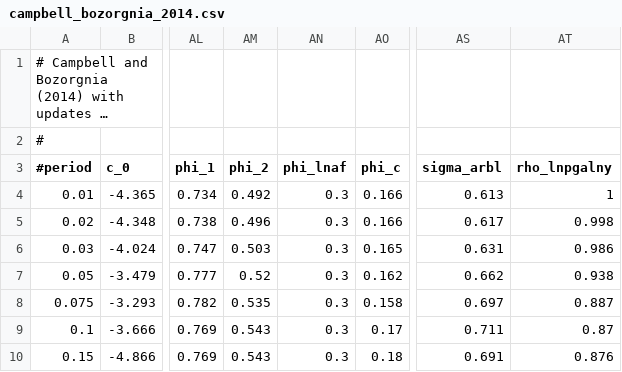
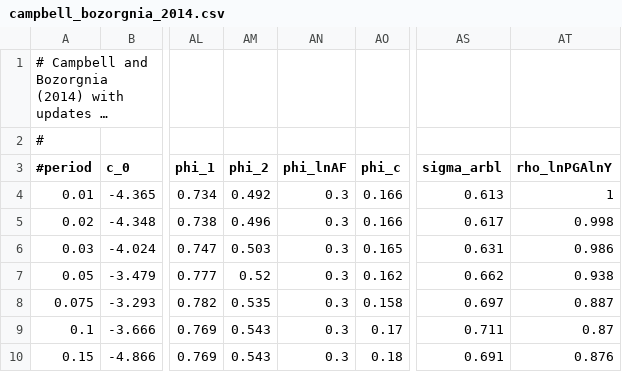
Before and after one commit to arkottke/pygmm, a CSV file: pygmm/data/campbell_bozorgnia_2014.csv, drawn as a sheet; only a part is shown, gaps mark what is left out; long unchanged cells end in …; the diff names each change by its address in the sheet, - before the commit and + after, or states it on an @@ line.

Commit message:
Cleaned up format.

```diff
--- a/pygmm/data/campbell_bozorgnia_2014.csv
+++ b/pygmm/data/campbell_bozorgnia_2014.csv
-AN3: phi_lnaf
+AN3: phi_lnAF
-AT3: rho_lnpgalny
+AT3: rho_lnPGAlnY
```
